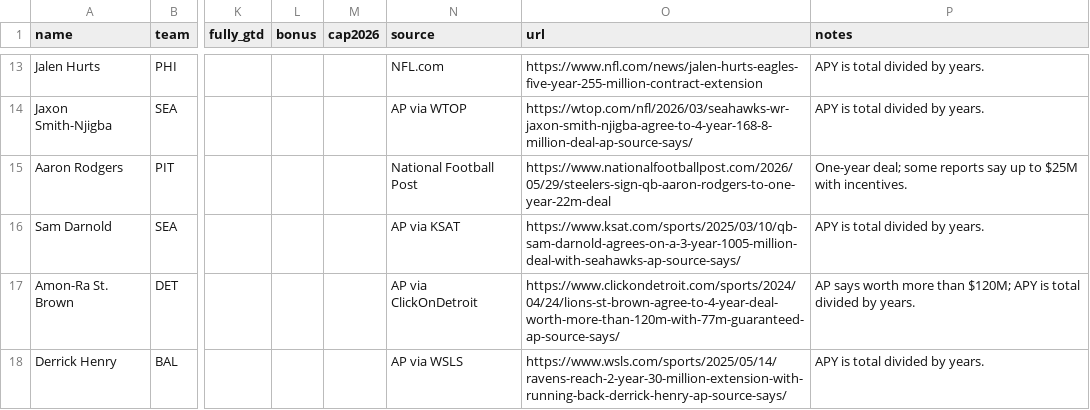
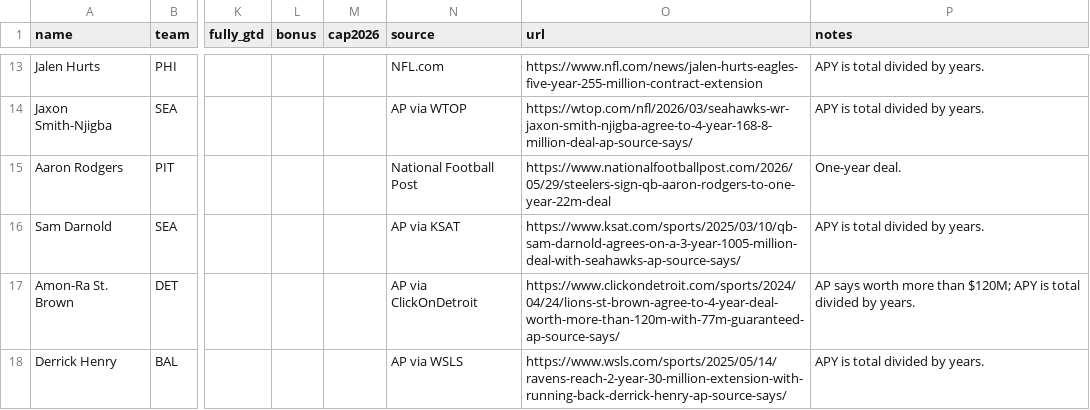
Before and after one commit to raymondfang14-hue/fan-cap-tracker-, a CSV file: data/ledger.csv, drawn as a sheet; only a part is shown, gaps mark what is left out; the diff covers the shown part only; the diff names each change by its address in the sheet, - before the commit and + after, or states it on an @@ line.

```diff
--- a/data/ledger.csv
+++ b/data/ledger.csv
-P15 (notes): One-year deal; some reports say up to $25M with incentives.
+P15 (notes): One-year deal.
```
Also changed, not shown: 25 edited cells elsewhere in this file, 13 other files.
